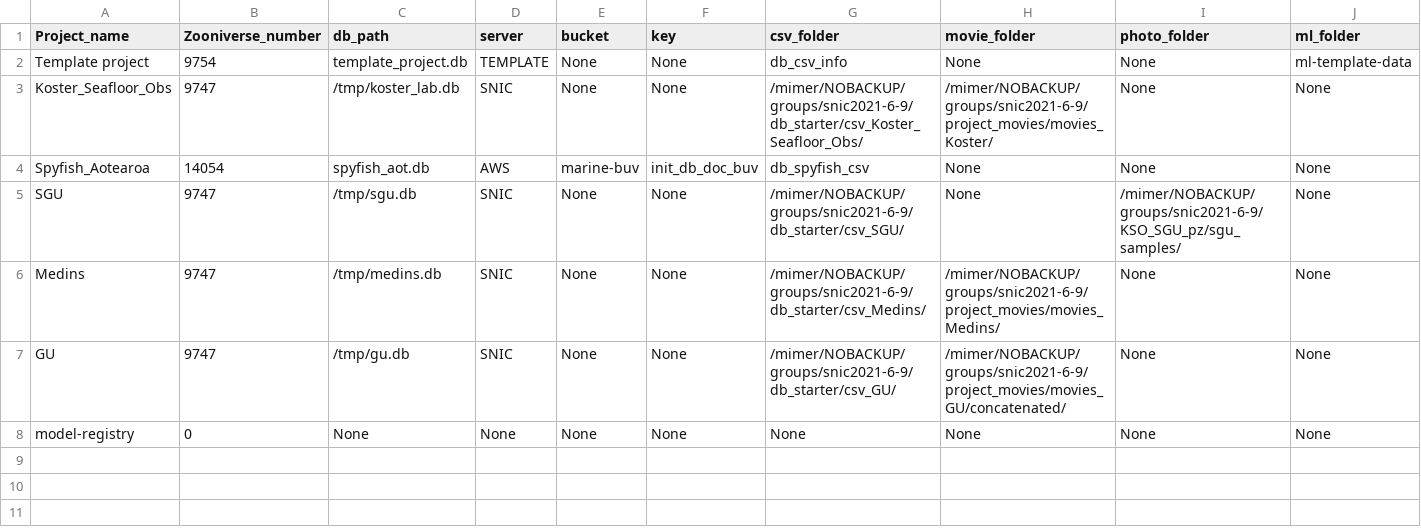
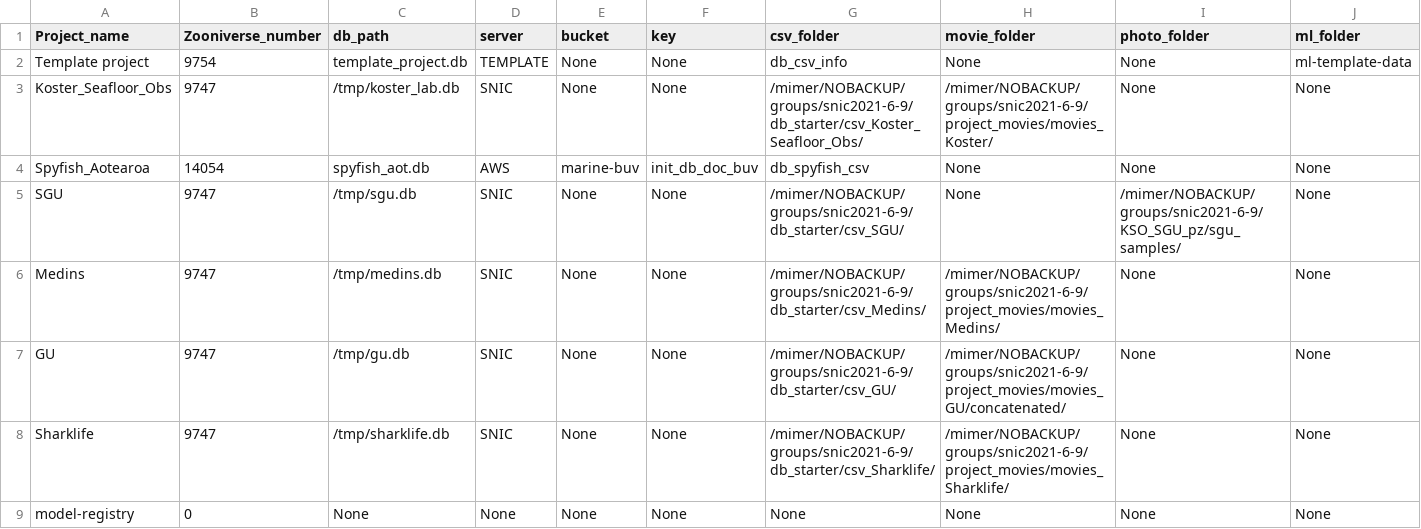
Before and after one commit to ocean-data-factory-sweden/kso-utils, a CSV file: kso_utils/db_starter/projects_list.csv, drawn as a sheet; the diff names each change by its address in the sheet, - before the commit and + after, or states it on an @@ line.

Commit message:
Update utils to restrict subjects to workflows; Sharklife info added

```diff
--- a/kso_utils/db_starter/projects_list.csv
+++ b/kso_utils/db_starter/projects_list.csv
+row 8: Sharklife | 9747 | /tmp/sharklife.db | SNIC | None | None | /mimer/NOBACKUP/groups/snic2021-6-9/db_starter/csv_Sharklife/ | /mimer/NOBACKUP/groups/snic2021-6-9/project_movies/movies_Sharklife/ | None | None
```
Also changed, not shown: 5 other files.
